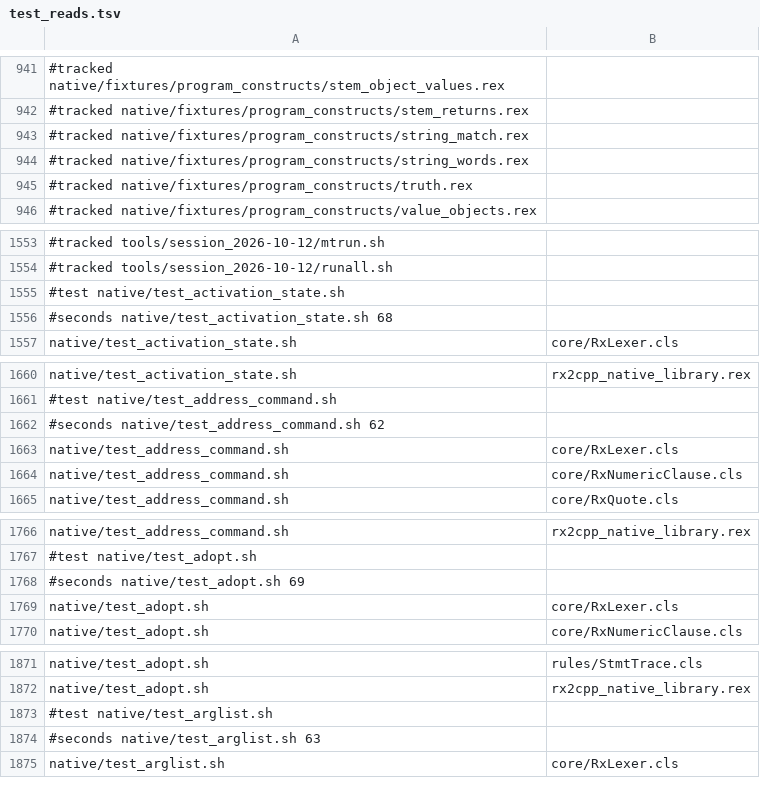
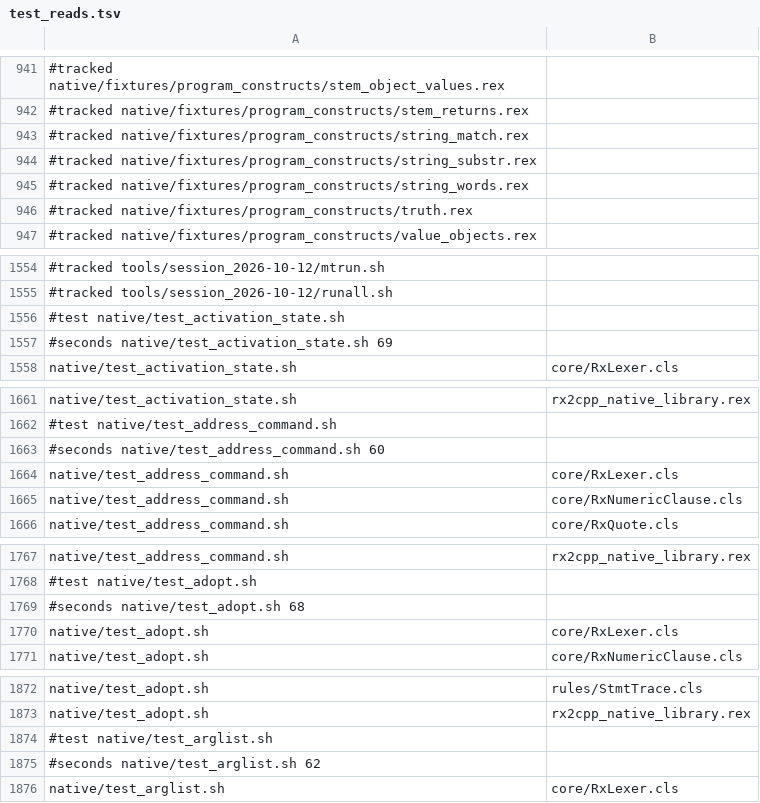
Before and after one commit to animatedads/oorexx, a TSV file: oorexx2cpp/ootest/test_reads.tsv, drawn as a sheet; only a part is shown, gaps mark what is left out; the diff covers the shown part only.

```diff
--- a/oorexx2cpp/ootest/test_reads.tsv
+++ b/oorexx2cpp/ootest/test_reads.tsv
@@ -943,2 +943,3 @@
 #tracked native/fixtures/program_constructs/string_match.rex
+#tracked native/fixtures/program_constructs/string_substr.rex
 #tracked native/fixtures/program_constructs/string_words.rex
@@ -1555,3 +1556,3 @@
 #test native/test_activation_state.sh
-#seconds native/test_activation_state.sh 68
+#seconds native/test_activation_state.sh 69
 native/test_activation_state.sh	core/RxLexer.cls
@@ -1661,3 +1662,3 @@ native/test_activation_state.sh	rx2cpp_native_library.rex
 #test native/test_address_command.sh
-#seconds native/test_address_command.sh 62
+#seconds native/test_address_command.sh 60
 native/test_address_command.sh	core/RxLexer.cls
@@ -1767,3 +1768,3 @@ native/test_address_command.sh	rx2cpp_native_library.rex
 #test native/test_adopt.sh
-#seconds native/test_adopt.sh 69
+#seconds native/test_adopt.sh 68
 native/test_adopt.sh	core/RxLexer.cls
@@ -1873,3 +1874,3 @@ native/test_adopt.sh	rx2cpp_native_library.rex
 #test native/test_arglist.sh
-#seconds native/test_arglist.sh 63
+#seconds native/test_arglist.sh 62
 native/test_arglist.sh	core/RxLexer.cls
```
Also changed, not shown: 4 added rows and 113 edited cells elsewhere in this file, 2 other files.
